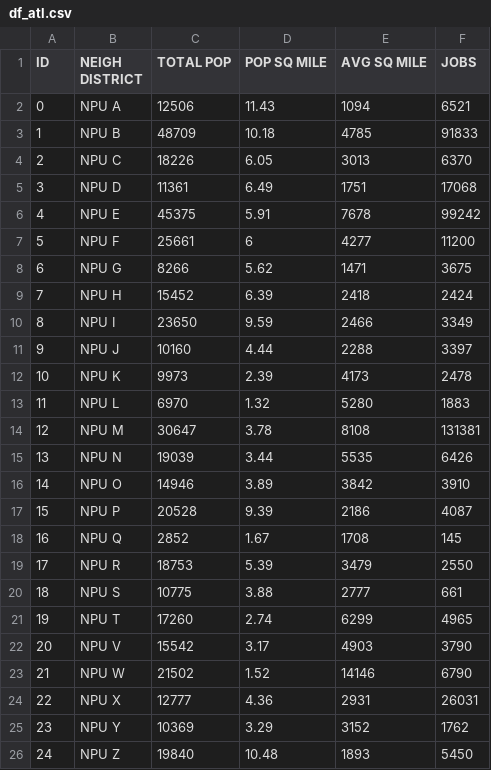
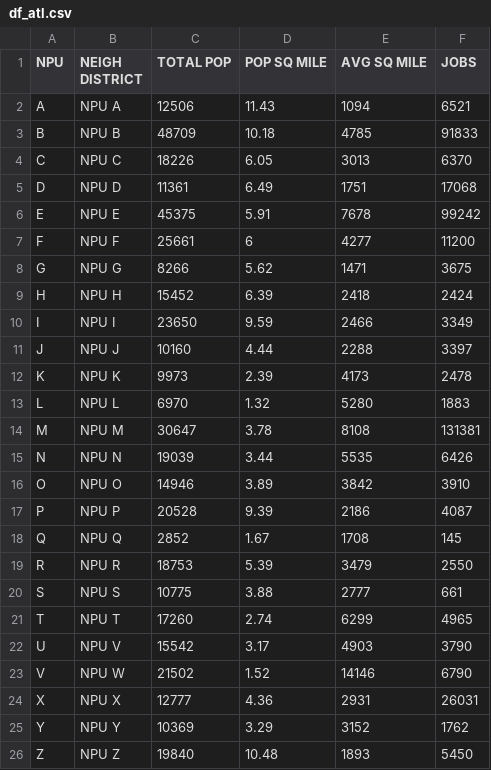
Before and after one commit to Coyle19/Coursera-Capstone, a CSV file: df_atl.csv, drawn as a sheet.

Commit message:
Update df_atl.csv

```diff
--- a/df_atl.csv
+++ b/df_atl.csv
@@ -1,26 +1,26 @@
-ID,NEIGH DISTRICT,TOTAL POP,POP SQ MILE,AVG SQ MILE,JOBS
-0,NPU A,12506,11.43,1094,6521
-1,NPU B,48709,10.18,4785,91833
-2,NPU C,18226,6.05,3013,6370
-3,NPU D,11361,6.49,1751,17068
-4,NPU E,45375,5.91,7678,99242
-5,NPU F,25661,6,4277,11200
-6,NPU G,8266,5.62,1471,3675
-7,NPU H,15452,6.39,2418,2424
-8,NPU I,23650,9.59,2466,3349
-9,NPU J,10160,4.44,2288,3397
-10,NPU K,9973,2.39,4173,2478
-11,NPU L,6970,1.32,5280,1883
-12,NPU M,30647,3.78,8108,131381
-13,NPU N,19039,3.44,5535,6426
-14,NPU O,14946,3.89,3842,3910
-15,NPU P,20528,9.39,2186,4087
-16,NPU Q,2852,1.67,1708,145
-17,NPU R,18753,5.39,3479,2550
-18,NPU S,10775,3.88,2777,661
-19,NPU T,17260,2.74,6299,4965
-20,NPU V,15542,3.17,4903,3790
-21,NPU W,21502,1.52,14146,6790
-22,NPU X,12777,4.36,2931,26031
-23,NPU Y,10369,3.29,3152,1762
-24,NPU Z,19840,10.48,1893,5450
+NPU,NEIGH DISTRICT,TOTAL POP,POP SQ MILE,AVG SQ MILE,JOBS
+A,NPU A,12506,11.43,1094,6521
+B,NPU B,48709,10.18,4785,91833
+C,NPU C,18226,6.05,3013,6370
+D,NPU D,11361,6.49,1751,17068
+E,NPU E,45375,5.91,7678,99242
+F,NPU F,25661,6,4277,11200
+G,NPU G,8266,5.62,1471,3675
+H,NPU H,15452,6.39,2418,2424
+I,NPU I,23650,9.59,2466,3349
+J,NPU J,10160,4.44,2288,3397
+K,NPU K,9973,2.39,4173,2478
+L,NPU L,6970,1.32,5280,1883
+M,NPU M,30647,3.78,8108,131381
+N,NPU N,19039,3.44,5535,6426
+O,NPU O,14946,3.89,3842,3910
+P,NPU P,20528,9.39,2186,4087
+Q,NPU Q,2852,1.67,1708,145
+R,NPU R,18753,5.39,3479,2550
+S,NPU S,10775,3.88,2777,661
+T,NPU T,17260,2.74,6299,4965
+U,NPU V,15542,3.17,4903,3790
+V,NPU W,21502,1.52,14146,6790
+X,NPU X,12777,4.36,2931,26031
+Y,NPU Y,10369,3.29,3152,1762
+Z,NPU Z,19840,10.48,1893,5450
```
